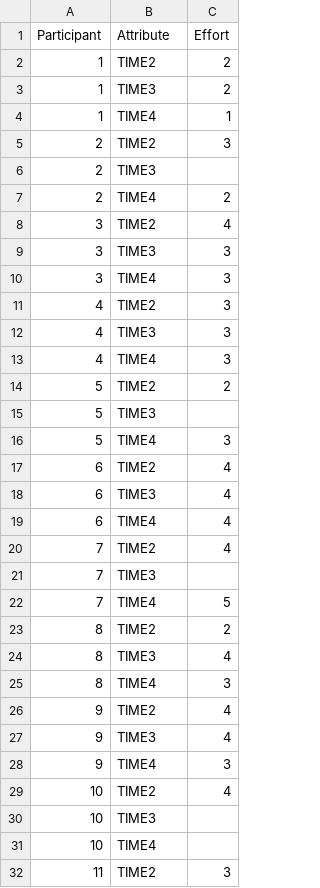
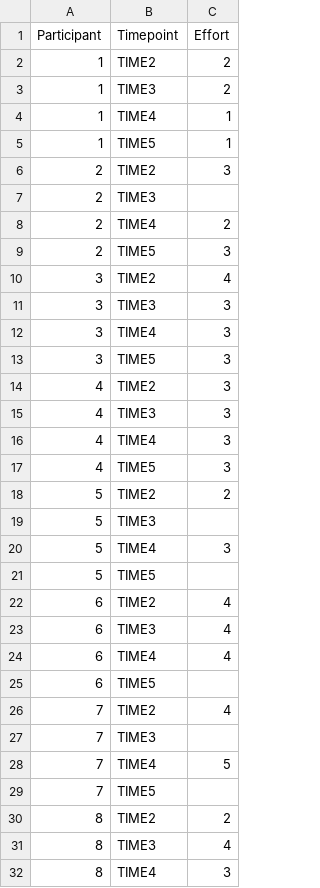
Before and after one commit to innaamogolonova/COGS164_NY_Res, a CSV file: EffUnpivoted.csv, drawn as a sheet; only a part is shown; the shorter side is filled out with more unchanged rows; the diff covers the shown part only.

```diff
--- a/EffUnpivoted.csv
+++ b/EffUnpivoted.csv
@@ -1,2 +1,2 @@
-Participant,Attribute,Effort
+Participant,Timepoint,Effort
 1,TIME2,2
@@ -4,2 +4,3 @@
 1,TIME4,1
+1,TIME5,1
 2,TIME2,3
@@ -7,2 +8,3 @@
 2,TIME4,2
+2,TIME5,3
 3,TIME2,4
@@ -10,2 +12,3 @@
 3,TIME4,3
+3,TIME5,3
 4,TIME2,3
@@ -13,2 +16,3 @@
 4,TIME4,3
+4,TIME5,3
 5,TIME2,2
@@ -16,2 +20,3 @@
 5,TIME4,3
+5,TIME5,
 6,TIME2,4
@@ -19,2 +24,3 @@
 6,TIME4,4
+6,TIME5,
 7,TIME2,4
@@ -22,2 +28,3 @@
 7,TIME4,5
+7,TIME5,
 8,TIME2,2
```
Also changed, not shown: 29 added rows elsewhere in this file, ConUnpivoted.csv, DedUnpivoted.csv, 4 other files.
